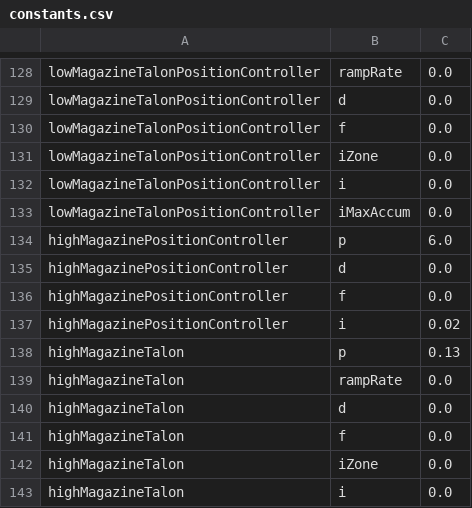
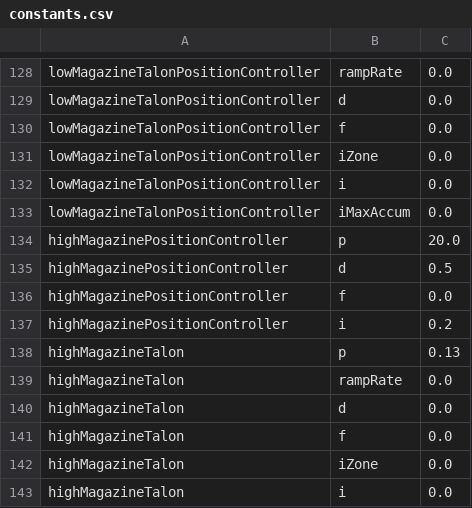
Before and after one commit to team2485/frc-2020, a CSV file: constants.csv, drawn as a sheet; only a part is shown, gaps mark what is left out; the diff covers the shown part only.

```diff
--- a/constants.csv
+++ b/constants.csv
@@ -133,6 +133,6 @@ lowMagazineTalonPositionController,i,0.0
 lowMagazineTalonPositionController,iMaxAccum,0.0
-highMagazinePositionController,p,6.0
-highMagazinePositionController,d,0.0
+highMagazinePositionController,p,20.0
+highMagazinePositionController,d,0.5
 highMagazinePositionController,f,0.0
-highMagazinePositionController,i,0.02
+highMagazinePositionController,i,0.2
 highMagazineTalon,p,0.13
```
Also changed, not shown: 21 edited cells elsewhere in this file, 6 other files.
